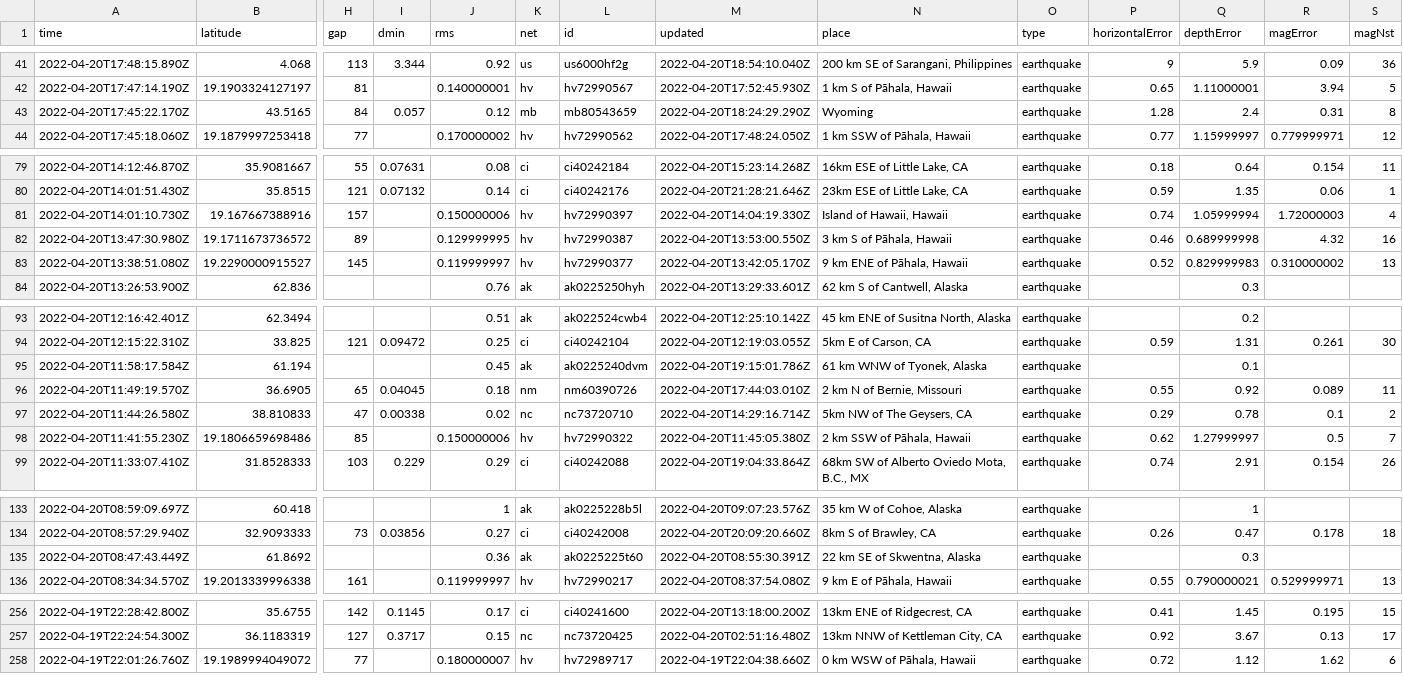
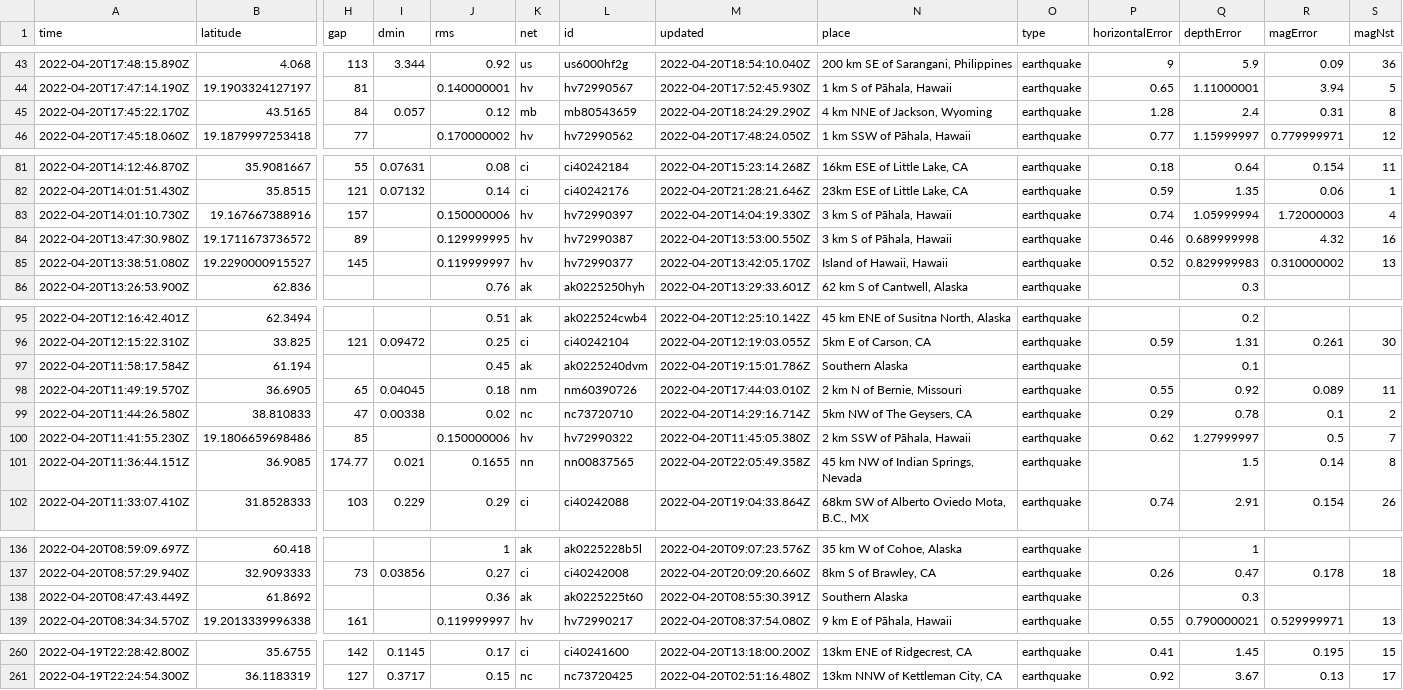
Before and after one commit to layurs/nicar22-githubaction, a CSV file: usgs_current.csv, drawn as a sheet; only a part is shown, gaps mark what is left out; removed rows and columns are numbered as before the commit, all else as after; rows hold the shown columns only; the diff covers the shown part only; the diff names each change by its address in the sheet, - before the commit and + after, or states it on an @@ line.

```diff
--- a/usgs_current.csv
+++ b/usgs_current.csv
-N45 (place): Wyoming
+N45 (place): 4 km NNE of Jackson, Wyoming
-N83 (place): Island of Hawaii, Hawaii
+N83 (place): 3 km S of Pāhala, Hawaii
-N85 (place): 9 km ENE of Pāhala, Hawaii
+N85 (place): Island of Hawaii, Hawaii
-N97 (place): 61 km WNW of Tyonek, Alaska
+N97 (place): Southern Alaska
+row 101: 2022-04-20T11:36:44.151Z | 36.9085 | 174.77 | 0.021 | 0.1655 | nn | nn00837565 | 2022-04-20T22:05:49.358Z | 45 km NW of Indian Springs, Nevada | earthquake |  | 1.5 | 0.14 | 8
-N138 (place): 22 km SE of Skwentna, Alaska
+N138 (place): Southern Alaska
-row 258: 2022-04-19T22:01:26.760Z | 19.1989994049072 | 77 |  | 0.180000007 | hv | hv72989717 | 2022-04-19T22:04:38.660Z | 0 km WSW of Pāhala, Hawaii | earthquake | 0.72 | 1.12 | 1.62 | 6
```
Also changed, not shown: 4 added rows, 1 removed row and 11 edited cells elsewhere in this file, 1 other file.
